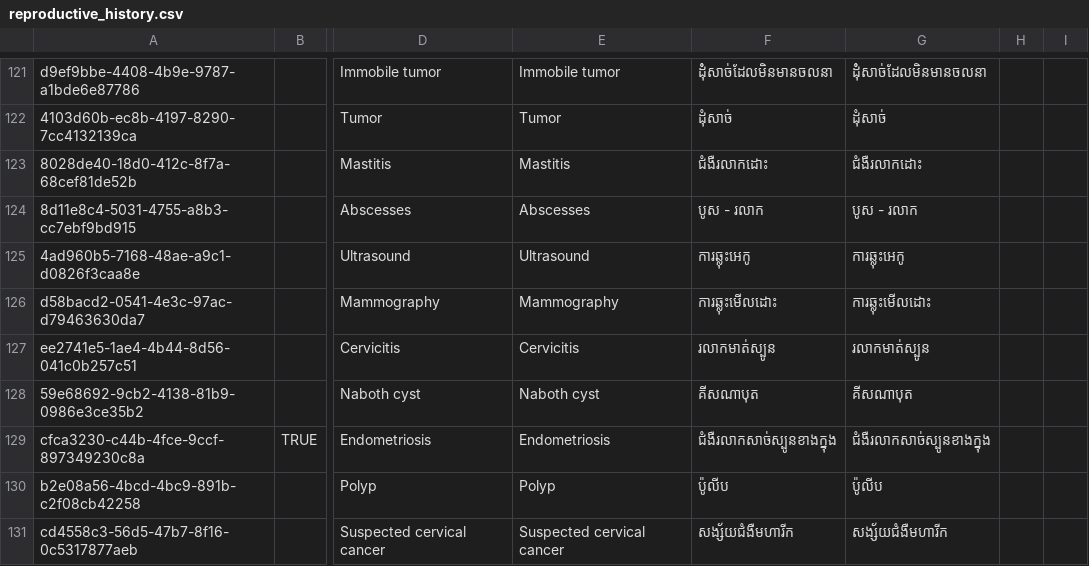
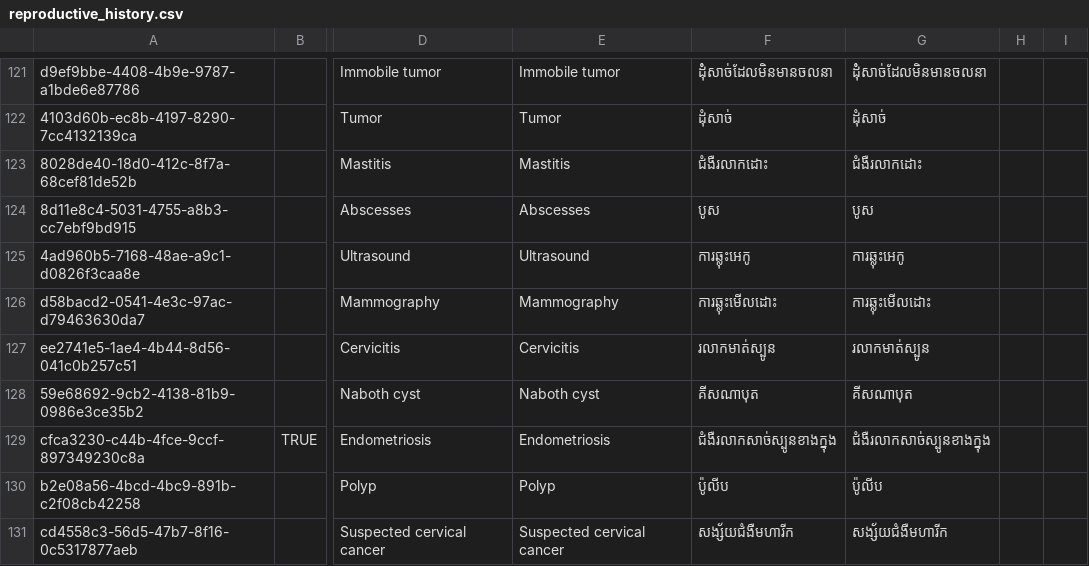
Before and after one commit to mekomsolutions/ozone-distro-cambodia, a CSV file: base/configs/openmrs/initializer_config/concepts/reproductive_history.csv, drawn as a sheet; only a part is shown, gaps mark what is left out; the diff names each change by its address in the sheet, - before the commit and + after, or states it on an @@ line.

Commit message:
KH-552: Update translation for Abscesses in CCS form

```diff
--- a/base/configs/openmrs/initializer_config/concepts/reproductive_history.csv
+++ b/base/configs/openmrs/initializer_config/concepts/reproductive_history.csv
-F124: បូស - រលាក
+F124: បូស
-G124: បូស - រលាក
+G124: បូស
```
